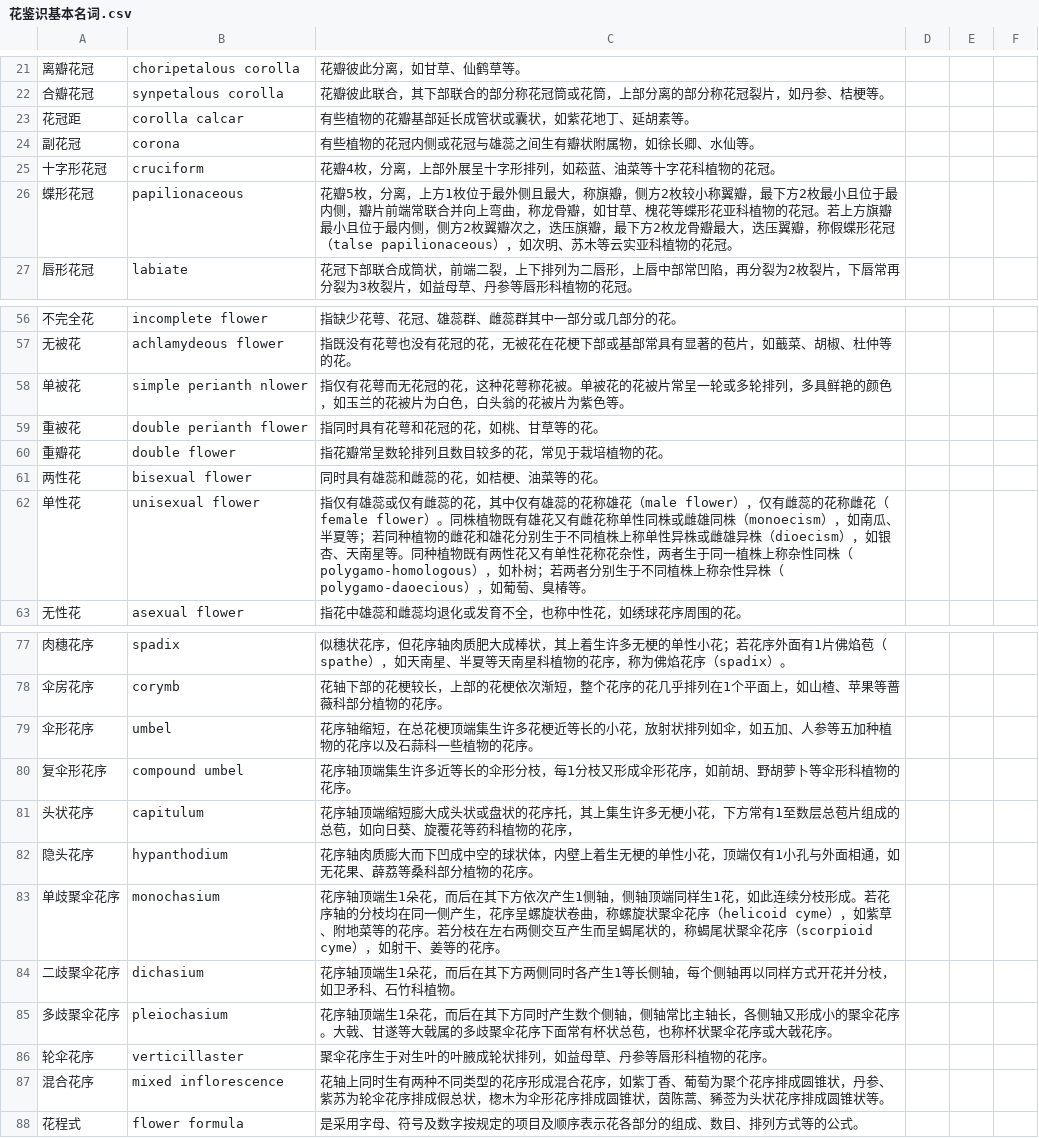
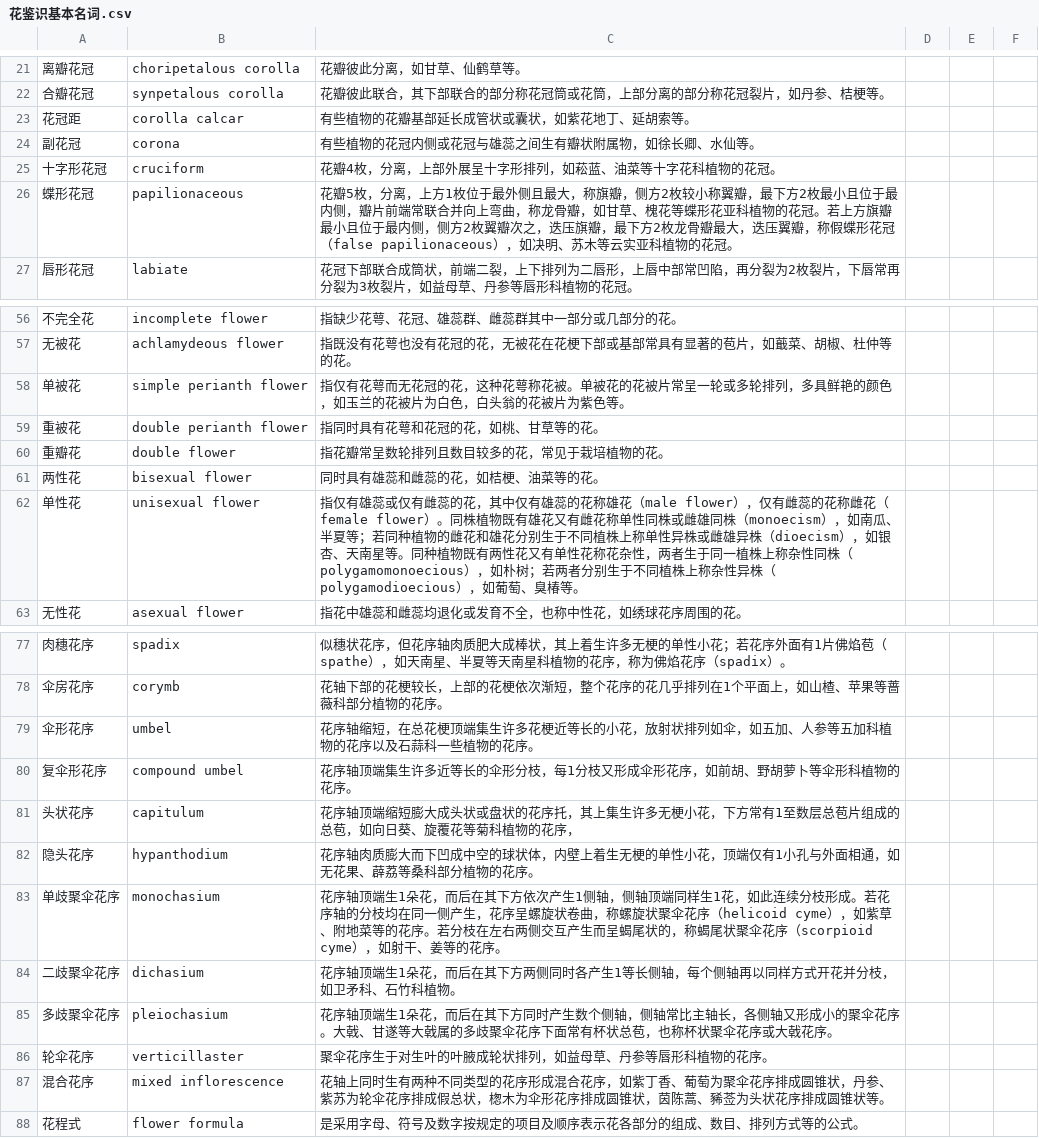
Before and after one commit to yuzhounaut/ZhiShi, a CSV file: data/花鉴识基本名词.csv, drawn as a sheet; only a part is shown, gaps mark what is left out; the diff covers the shown part only.

```diff
--- a/data/花鉴识基本名词.csv
+++ b/data/花鉴识基本名词.csv
@@ -22,6 +22,6 @@
 合瓣花冠,synpetalous corolla,花瓣彼此联合，其下部联合的部分称花冠筒或花筒，上部分离的部分称花冠裂片，如丹参、桔梗等。,,,,,
-花冠距,corolla calcar,有些植物的花瓣基部延长成管状或囊状，如紫花地丁、延胡素等。,,,,,
+花冠距,corolla calcar,有些植物的花瓣基部延长成管状或囊状，如紫花地丁、延胡索等。,,,,,
 副花冠,corona,有些植物的花冠内侧或花冠与雄蕊之间生有瓣状附属物，如徐长卿、水仙等。,,,,,
 十字形花冠,cruciform,花瓣4枚，分离，上部外展呈十字形排列，如菘蓝、油菜等十字花科植物的花冠。,,,,,
-蝶形花冠,papilionaceous,花瓣5枚，分离，上方1枚位于最外侧且最大，称旗瓣，侧方2枚较小称翼瓣，最下方2枚最小且位于最内侧，瓣片前端常联合并向上弯曲，称龙骨瓣，如甘草、槐花等蝶形花亚科植物的花冠。若上方旗瓣最小且位于最内侧，侧方2枚翼瓣次之，迭压旗瓣，最下方2枚龙骨瓣最大，迭压翼瓣，称假蝶形花冠（talse papilionaceous），如次明、苏木等云实亚科植物的花冠。,,,,,
+蝶形花冠,papilionaceous,花瓣5枚，分离，上方1枚位于最外侧且最大，称旗瓣，侧方2枚较小称翼瓣，最下方2枚最小且位于最内侧，瓣片前端常联合并向上弯曲，称龙骨瓣，如甘草、槐花等蝶形花亚科植物的花冠。若上方旗瓣最小且位于最内侧，侧方2枚翼瓣次之，迭压旗瓣，最下方2枚龙骨瓣最大，迭压翼瓣，称假蝶形花冠（false papilionaceous），如决明、苏木等云实亚科植物的花冠。,,,,,
 唇形花冠,labiate,花冠下部联合成筒状，前端二裂，上下排列为二唇形，上唇中部常凹陷，再分裂为2枚裂片，下唇常再分裂为3枚裂片，如益母草、丹参等唇形科植物的花冠。,,,,,
@@ -57,3 +57,3 @@
 无被花,achlamydeous flower,指既没有花萼也没有花冠的花，无被花在花梗下部或基部常具有显著的苞片，如蕺菜、胡椒、杜仲等的花。,,,,,
-单被花,simple perianth nlower,指仅有花萼而无花冠的花，这种花萼称花被。单被花的花被片常呈一轮或多轮排列，多具鲜艳的颜色，如玉兰的花被片为白色，白头翁的花被片为紫色等。,,,,,
+单被花,simple perianth flower,指仅有花萼而无花冠的花，这种花萼称花被。单被花的花被片常呈一轮或多轮排列，多具鲜艳的颜色，如玉兰的花被片为白色，白头翁的花被片为紫色等。,,,,,
 重被花,double perianth flower,指同时具有花萼和花冠的花，如桃、甘草等的花。,,,,,
@@ -61,3 +61,3 @@
 两性花,bisexual flower,同时具有雄蕊和雌蕊的花，如桔梗、油菜等的花。,,,,,
-单性花,unisexual flower,指仅有雄蕊或仅有雌蕊的花，其中仅有雄蕊的花称雄花（male flower），仅有雌蕊的花称雌花（female flower）。同株植物既有雄花又有雌花称单性同株或雌雄同株（monoecism），如南瓜、半夏等；若同种植物的雌花和雄花分别生于不同植株上称单性异株或雌雄异株（dioecism），如银杏、天南星等。同种植物既有两性花又有单性花称花杂性，两者生于同一植株上称杂性同株（polygamo-homologous），如朴树；若两者分别生于不同植株上称杂性异株（polygamo-daoecious），如葡萄、臭椿等。,,,,,
+单性花,unisexual flower,指仅有雄蕊或仅有雌蕊的花，其中仅有雄蕊的花称雄花（male flower），仅有雌蕊的花称雌花（female flower）。同株植物既有雄花又有雌花称单性同株或雌雄同株（monoecism），如南瓜、半夏等；若同种植物的雌花和雄花分别生于不同植株上称单性异株或雌雄异株（dioecism），如银杏、天南星等。同种植物既有两性花又有单性花称花杂性，两者生于同一植株上称杂性同株（polygamomonoecious），如朴树；若两者分别生于不同植株上称杂性异株（polygamodioecious），如葡萄、臭椿等。,,,,,
 无性花,asexual flower,指花中雄蕊和雌蕊均退化或发育不全，也称中性花，如绣球花序周围的花。,,,,,
@@ -78,5 +78,5 @@
 伞房花序,corymb,花轴下部的花梗较长，上部的花梗依次渐短，整个花序的花几乎排列在1个平面上，如山楂、苹果等蔷薇科部分植物的花序。,,,,,
-伞形花序,umbel,花序轴缩短，在总花梗顶端集生许多花梗近等长的小花，放射状排列如伞，如五加、人参等五加种植物的花序以及石蒜科一些植物的花序。,,,,,
+伞形花序,umbel,花序轴缩短，在总花梗顶端集生许多花梗近等长的小花，放射状排列如伞，如五加、人参等五加科植物的花序以及石蒜科一些植物的花序。,,,,,
 复伞形花序,compound umbel,花序轴顶端集生许多近等长的伞形分枝，每1分枝又形成伞形花序，如前胡、野胡萝卜等伞形科植物的花序。,,,,,
-头状花序,capitulum,花序轴顶端缩短膨大成头状或盘状的花序托，其上集生许多无梗小花，下方常有1至数层总苞片组成的总苞，如向日葵、旋覆花等药科植物的花序，,,,,,
+头状花序,capitulum,花序轴顶端缩短膨大成头状或盘状的花序托，其上集生许多无梗小花，下方常有1至数层总苞片组成的总苞，如向日葵、旋覆花等菊科植物的花序，,,,,,
 隐头花序,hypanthodium,花序轴肉质膨大而下凹成中空的球状体，内壁上着生无梗的单性小花，顶端仅有1小孔与外面相通，如无花果、薜荔等桑科部分植物的花序。,,,,,
@@ -86,3 +86,3 @@
 轮伞花序,verticillaster,聚伞花序生于对生叶的叶腋成轮状排列，如益母草、丹参等唇形科植物的花序。,,,,,
-混合花序,mixed inflorescence,花轴上同时生有两种不同类型的花序形成混合花序，如紫丁香、葡萄为聚个花序排成圆锥状，丹参、紫苏为轮伞花序排成假总状，楤木为伞形花序排成圆锥状，茵陈蒿、豨莶为头状花序排成圆锥状等。,,,,,
+混合花序,mixed inflorescence,花轴上同时生有两种不同类型的花序形成混合花序，如紫丁香、葡萄为聚伞花序排成圆锥状，丹参、紫苏为轮伞花序排成假总状，楤木为伞形花序排成圆锥状，茵陈蒿、豨莶为头状花序排成圆锥状等。,,,,,
 花程式,flower formula,是采用字母、符号及数字按规定的项目及顺序表示花各部分的组成、数目、排列方式等的公式。,,,,,
```
Also changed, not shown: 13 edited cells elsewhere in this file.
